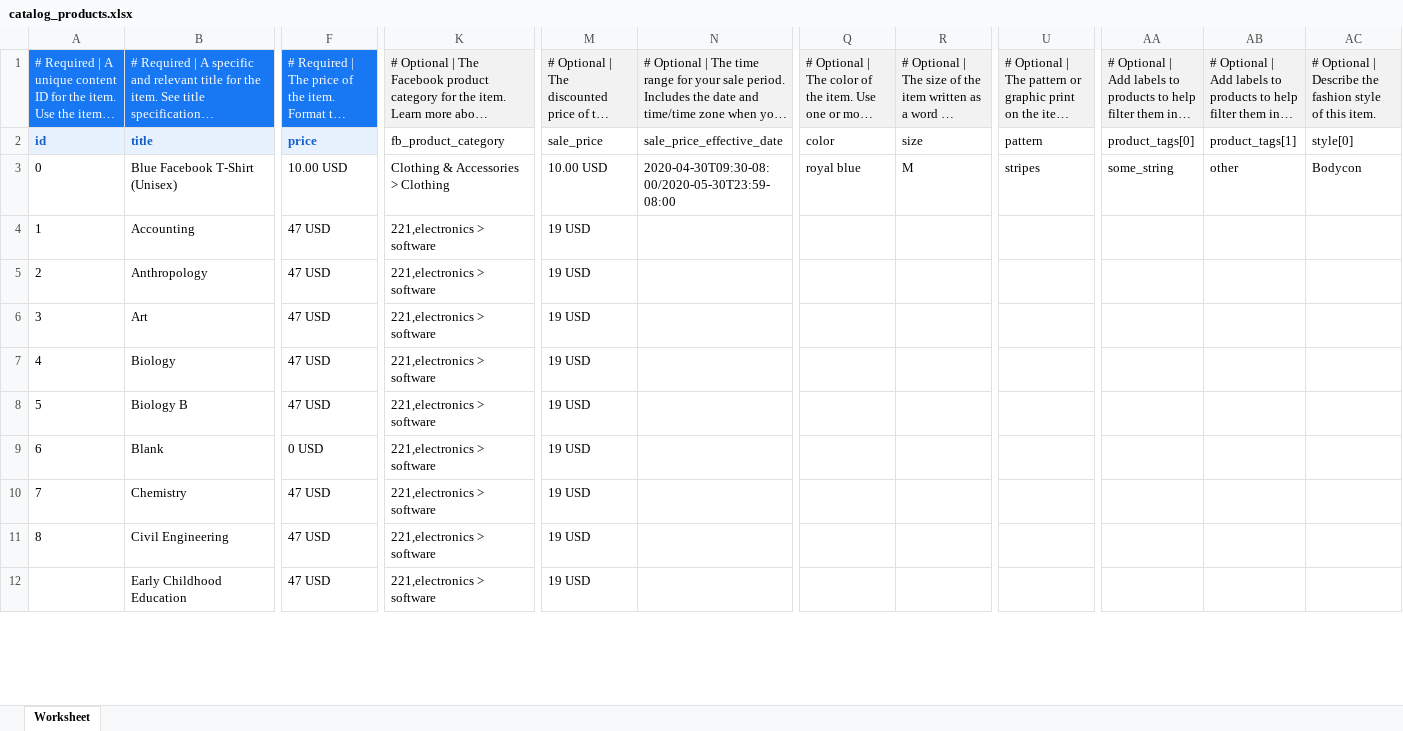
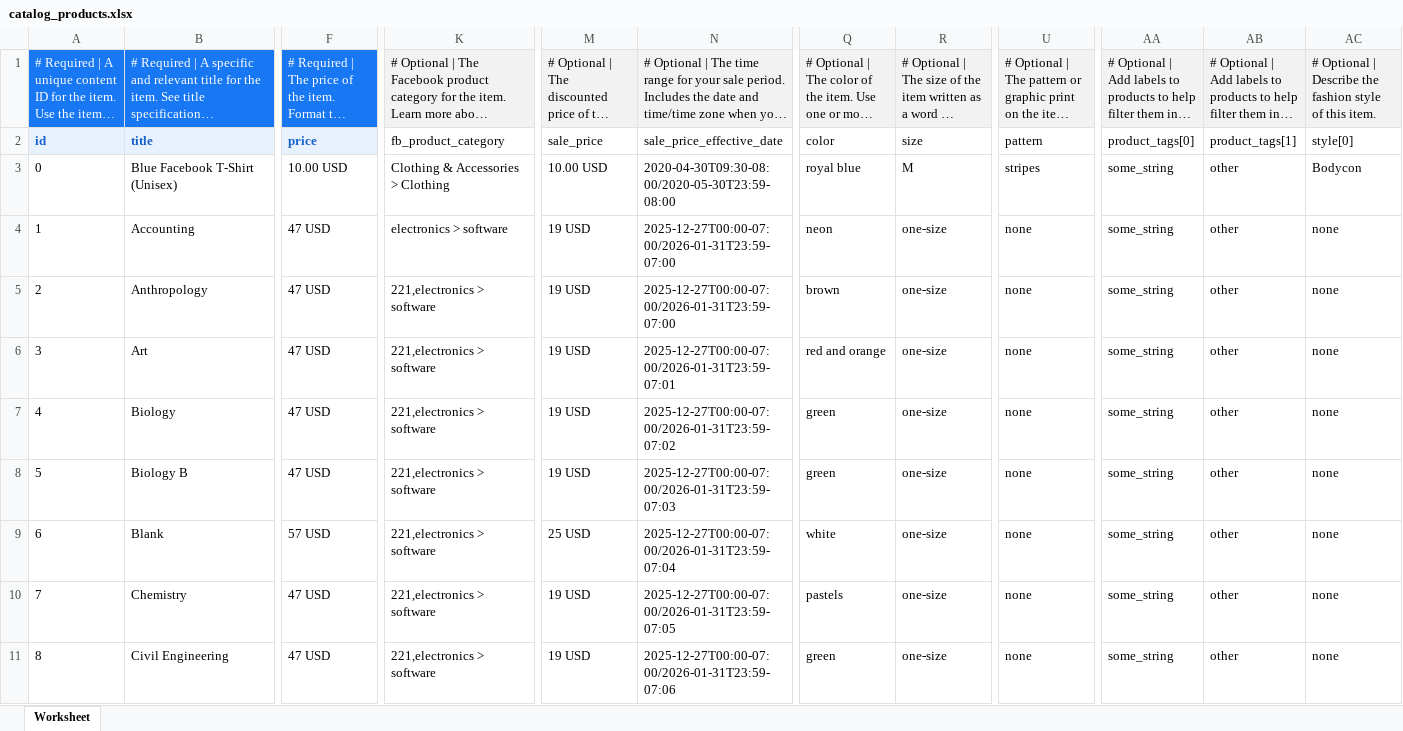
Before and after one commit to irenelangkilde/Webworks, an Excel workbook: collegeGrads/catalog_products.xlsx, sheet Worksheet, drawn as a sheet; only a part is shown, gaps mark what is left out; long unchanged cells end in …; values as stored, in another font and other column widths than the file's, no borders; charts and pictures and conditional formats not drawn; removed rows and columns are numbered as before the commit, all else as after; rows hold the shown columns only; the diff covers the shown part only; the diff names each change by its address in the sheet, - before the commit and + after, or states it on an @@ line.

```diff
--- a/collegeGrads/catalog_products.xlsx (sheet Worksheet)
+++ b/collegeGrads/catalog_products.xlsx (sheet Worksheet)
-K4: 221,electronics > software
+K4: electronics > software
-N4:N5: (empty)
+N4:N5: 2025-12-27T00:00-07:00/2026-01-31T23:59-07:00
-Q4: (empty)
+Q4: neon
-R4:R11: (empty)
+R4:R11: one-size
-U4:U11: (empty)
+U4:U11: none
-AA4:AA11: (empty)
+AA4:AA11: some_string
-AB4:AB11: (empty)
+AB4:AB11: other
-AC4:AC11: (empty)
+AC4:AC11: none
-Q5: (empty)
+Q5: brown
-N6: (empty)
+N6: 2025-12-27T00:00-07:00/2026-01-31T23:59-07:01
-Q6: (empty)
+Q6: red and orange
-N7: (empty)
+N7: 2025-12-27T00:00-07:00/2026-01-31T23:59-07:02
-Q7:Q8: (empty)
+Q7:Q8: green
-N8: (empty)
+N8: 2025-12-27T00:00-07:00/2026-01-31T23:59-07:03
-F9: 0 USD
+F9: 57 USD
-M9: 19 USD
+M9: 25 USD
-N9: (empty)
+N9: 2025-12-27T00:00-07:00/2026-01-31T23:59-07:04
-Q9: (empty)
+Q9: white
-N10: (empty)
+N10: 2025-12-27T00:00-07:00/2026-01-31T23:59-07:05
-Q10: (empty)
+Q10: pastels
-N11: (empty)
+N11: 2025-12-27T00:00-07:00/2026-01-31T23:59-07:06
-Q11: (empty)
+Q11: green
-row 12:  | Early Childhood Education | 47 USD | 221,electronics > software | 19 USD
```
Also changed, not shown: 1 added row and 85 edited cells elsewhere in this sheet, 1 other file.
